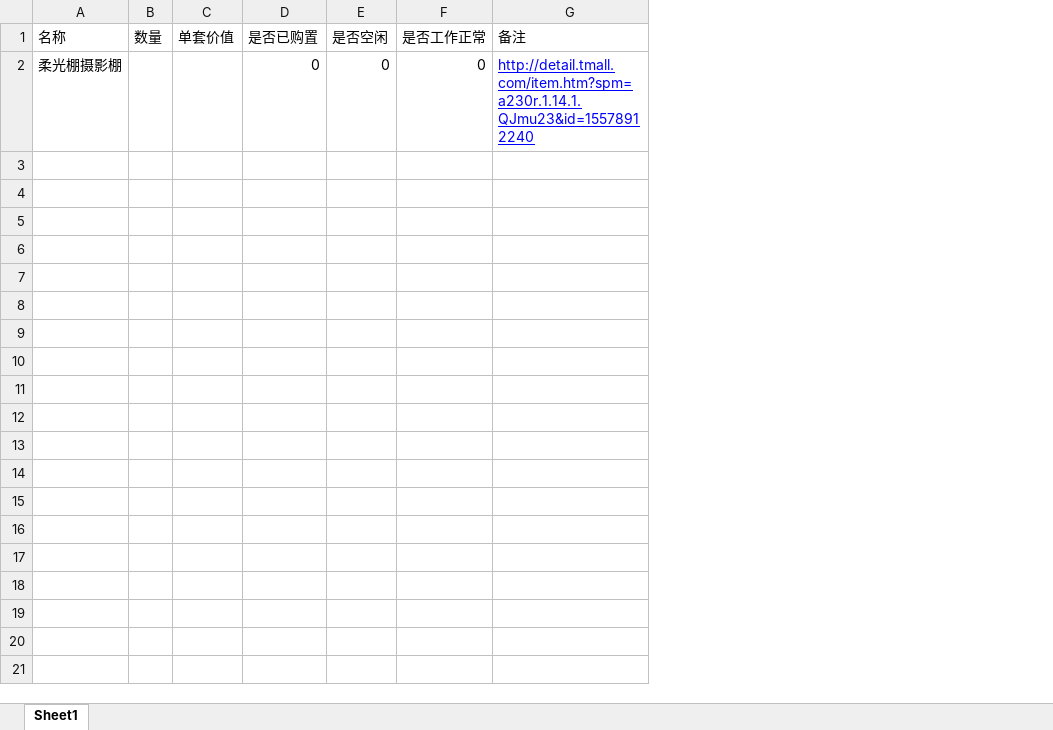
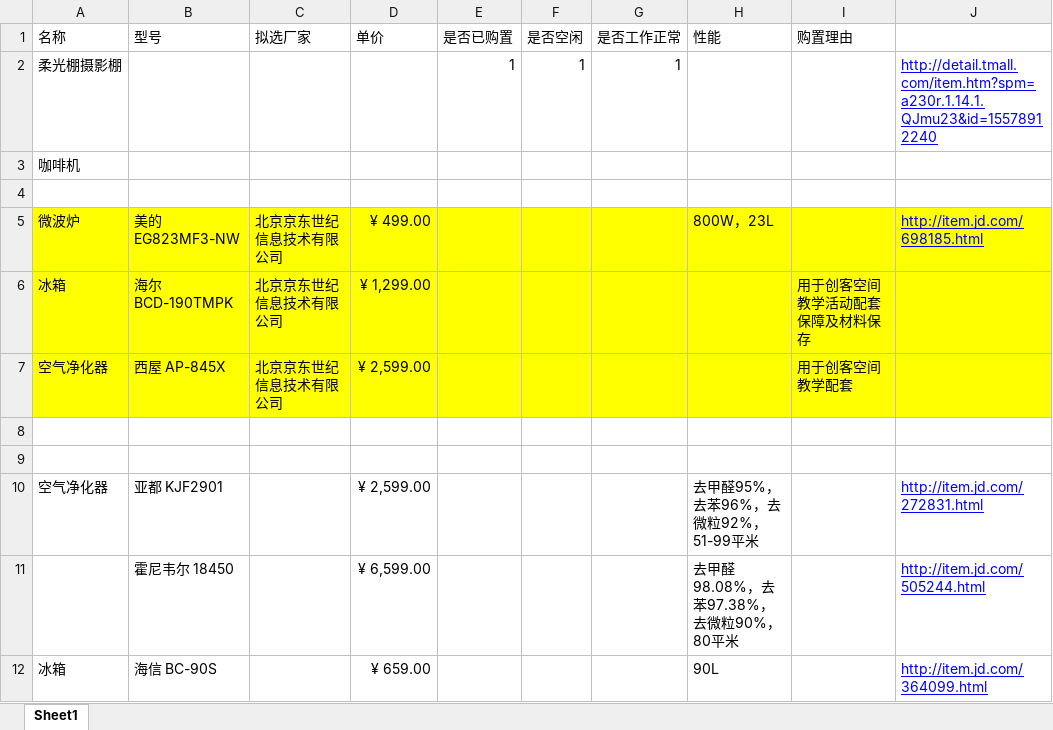
Before and after one commit to woodyme/i.center_my_workzone, an Excel workbook: 训练中心创客交叉融合空间建设/doc/创客空间器材设备列表.xlsx, sheet Sheet1, drawn as a sheet; values as stored, in another font and other column widths than the file's, no borders; conditional formats not drawn; removed rows and columns are numbered as before the commit, all else as after; the diff names each change by its address in the sheet, - before the commit and + after, or states it on an @@ line.

```diff
--- a/训练中心创客交叉融合空间建设/doc/创客空间器材设备列表.xlsx (sheet Sheet1)
+++ b/训练中心创客交叉融合空间建设/doc/创客空间器材设备列表.xlsx (sheet Sheet1)
-column B (数量), empty
-column C (单套价值), empty
+column B (型号), empty
+column C (拟选厂家), empty
+column D (单价), empty
+column H (性能), empty
+column I (购置理由), empty
-J1: 备注
+J1: (empty)
-E2 (是否已购置): 0
+E2 (是否已购置): 1
-F2 (是否空闲): 0
+F2 (是否空闲): 1
-G2 (是否工作正常): 0
+G2 (是否工作正常): 1
+row 3: 咖啡机
+row 4: (empty)
+row 5: 微波炉 | 美的 EG823MF3-NW | 北京京东世纪信息技术有限公司 | ¥ 499.00 |  |  |  | 800W，23L |  | http://item.jd.com/698185.html
+row 6: 冰箱 | 海尔 BCD-190TMPK | 北京京东世纪信息技术有限公司 | ¥ 1,299.00 |  |  |  |  | 用于创客空间教学活动配套保障及材料保存
+row 7: 空气净化器 | 西屋 AP-845X | 北京京东世纪信息技术有限公司 | ¥ 2,599.00 |  |  |  |  | 用于创客空间教学配套
+row 8: (empty)
+row 9: (empty)
+row 10: 空气净化器 | 亚都 KJF2901 |  | ¥ 2,599.00 |  |  |  | 去甲醛95%，去苯96%，去微粒92%，51-99平米 |  | http://item.jd.com/272831.html
+row 11:  | 霍尼韦尔 18450 |  | ¥ 6,599.00 |  |  |  | 去甲醛98.08%，去苯97.38%，去微粒90%，80平米 |  | http://item.jd.com/505244.html
+row 12: 冰箱 | 海信 BC-90S |  | ¥ 659.00 |  |  |  | 90L |  | http://item.jd.com/364099.html
```
Also changed, not shown: 9 other files.
